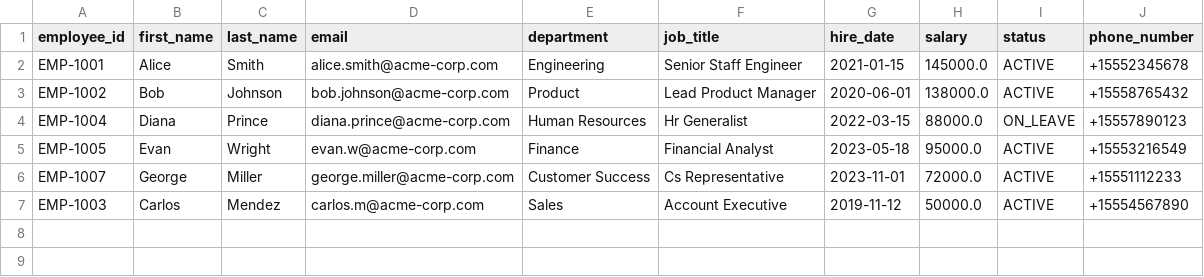
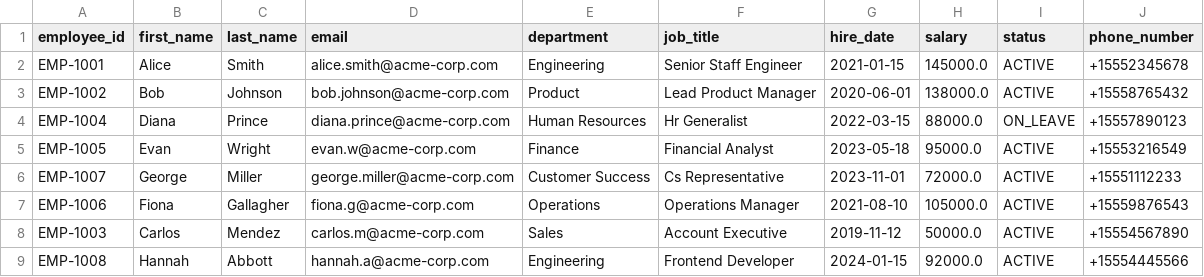
Before and after one commit to Juggernaut576/Client_data_migration_AI-Agent, a CSV file: data/migrated_output/cleaned_target_employees.csv, drawn as a sheet; the diff names each change by its address in the sheet, - before the commit and + after, or states it on an @@ line.

Commit message:
chore: sync migrated output files and audit log

```diff
--- a/data/migrated_output/cleaned_target_employees.csv
+++ b/data/migrated_output/cleaned_target_employees.csv
+row 7: EMP-1006 | Fiona | Gallagher | fiona.g@acme-corp.com | Operations | Operations Manager | 2021-08-10 | 105000.0 | ACTIVE | +15559876543
+row 9: EMP-1008 | Hannah | Abbott | hannah.a@acme-corp.com | Engineering | Frontend Developer | 2024-01-15 | 92000.0 | ACTIVE | +15554445566
```
Also changed, not shown: 1 other file.
